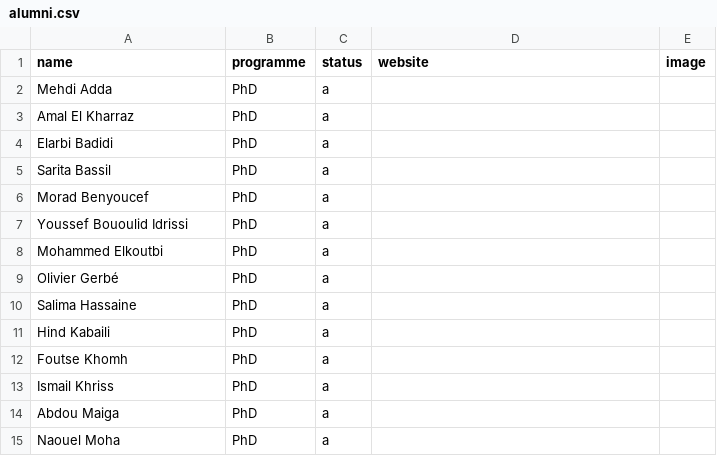
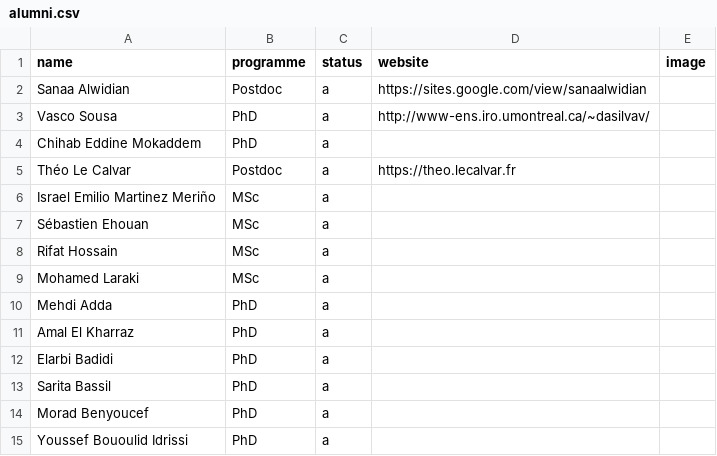
Before and after one commit to geodes-sms/geodes-sms.github.io, a CSV file: _data/people/alumni.csv, drawn as a sheet; only a part is shown; the shorter side is filled out with more unchanged rows.

```diff
--- a/_data/people/alumni.csv
+++ b/_data/people/alumni.csv
@@ -1,2 +1,10 @@
 name,programme,status,website,image
+Sanaa Alwidian,Postdoc,a,https://sites.google.com/view/sanaalwidian
+Vasco Sousa,PhD,a,http://www-ens.iro.umontreal.ca/~dasilvav/
+Chihab Eddine Mokaddem,PhD,a
+Théo Le Calvar,Postdoc,a,https://theo.lecalvar.fr
+Israel Emilio Martinez Meriño,MSc,a,
+Sébastien Ehouan,MSc,a,
+Rifat Hossain,MSc,a,
+Mohamed Laraki,MSc,a,
 Mehdi Adda,PhD,a
```
Also changed, not shown: 2 other files.
